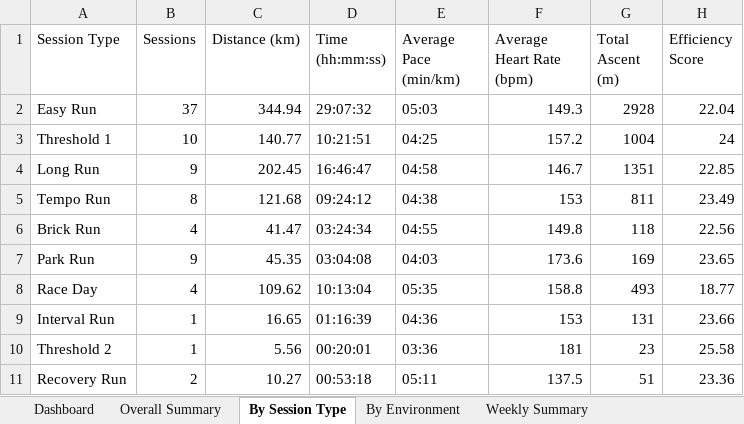
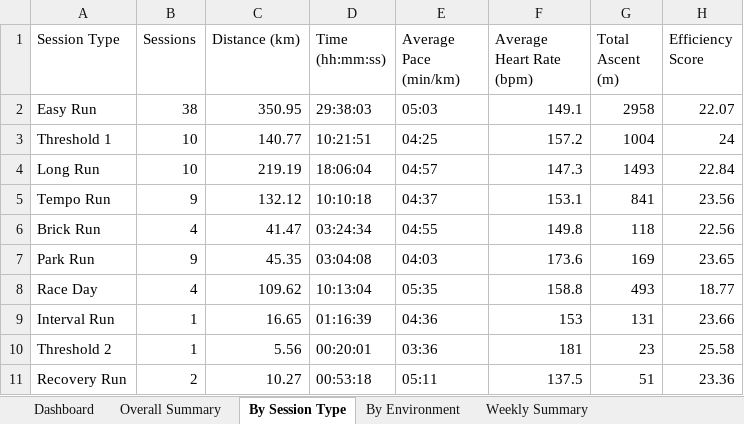
Before and after one commit to MrCoin221/garmin-training-platform, an Excel workbook: output/trend_summary.xlsx, sheet By Session Type, drawn as a sheet; values as stored, in another font and other column widths than the file's, no borders; the diff names each change by its address in the sheet, - before the commit and + after, or states it on an @@ line.

```diff
--- a/output/trend_summary.xlsx (sheet By Session Type)
+++ b/output/trend_summary.xlsx (sheet By Session Type)
-B2 (Sessions): 37
+B2 (Sessions): 38
-C2 (Distance (km)): 344.94
+C2 (Distance (km)): 350.95
-D2 (Time (hh:mm:ss)): 29:07:32
+D2 (Time (hh:mm:ss)): 29:38:03
-F2 (Average Heart Rate (bpm)): 149.3
+F2 (Average Heart Rate (bpm)): 149.1
-G2 (Total Ascent (m)): 2928
+G2 (Total Ascent (m)): 2958
-H2 (Efficiency Score): 22.04
+H2 (Efficiency Score): 22.07
-B4 (Sessions): 9
+B4 (Sessions): 10
-C4 (Distance (km)): 202.45
+C4 (Distance (km)): 219.19
-D4 (Time (hh:mm:ss)): 16:46:47
+D4 (Time (hh:mm:ss)): 18:06:04
-E4 (Average Pace (min/km)): 04:58
+E4 (Average Pace (min/km)): 04:57
-F4 (Average Heart Rate (bpm)): 146.7
+F4 (Average Heart Rate (bpm)): 147.3
-G4 (Total Ascent (m)): 1351
+G4 (Total Ascent (m)): 1493
-H4 (Efficiency Score): 22.85
+H4 (Efficiency Score): 22.84
-B5 (Sessions): 8
+B5 (Sessions): 9
-C5 (Distance (km)): 121.68
+C5 (Distance (km)): 132.12
-D5 (Time (hh:mm:ss)): 09:24:12
+D5 (Time (hh:mm:ss)): 10:10:18
-E5 (Average Pace (min/km)): 04:38
+E5 (Average Pace (min/km)): 04:37
-F5 (Average Heart Rate (bpm)): 153
+F5 (Average Heart Rate (bpm)): 153.1
-G5 (Total Ascent (m)): 811
+G5 (Total Ascent (m)): 841
-H5 (Efficiency Score): 23.49
+H5 (Efficiency Score): 23.56
```
Also changed, not shown: sheet Dashboard, sheet Weekly by Sport, sheet Weekly by Session Type, sheet Weekly Summary, sheet Tempo Work Trend, sheet Outdoor Tempo Efficiency, 5 more sheets, hidden cells, charts or pictures, output/lap_summary.xlsx, output/session_summary.xlsx, 1 other file.
